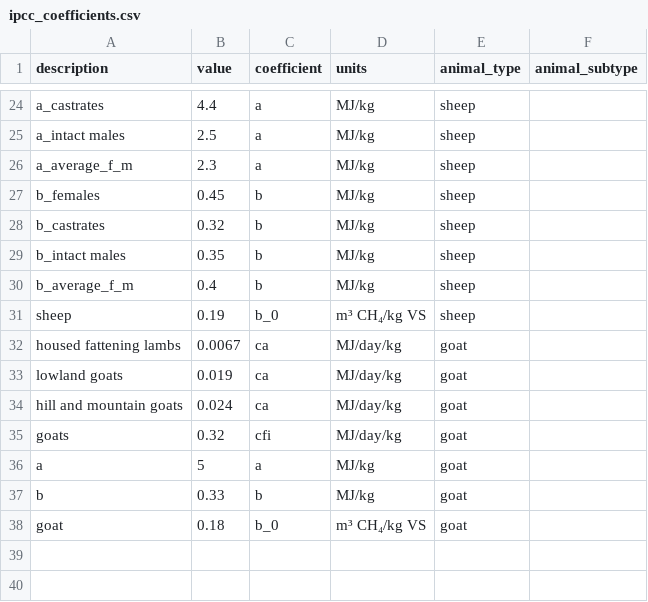
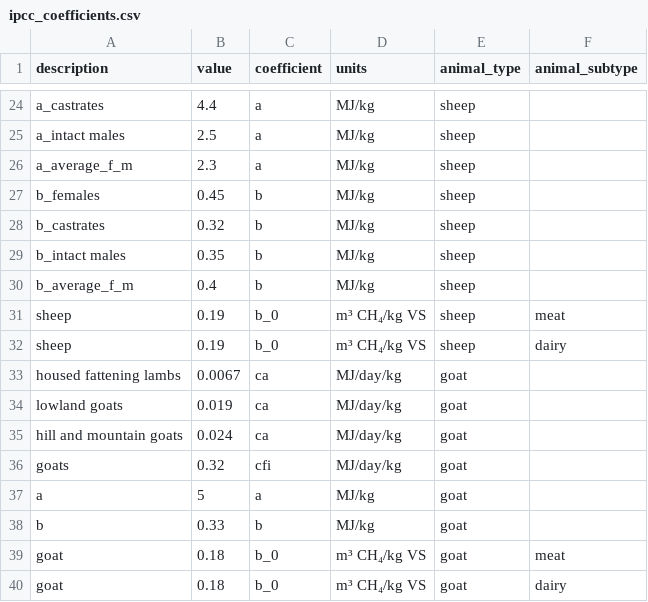
Before and after one commit to JuanCBM99/herdr, a CSV file: inst/Examples/Blank_IPCC_2019/ipcc_coefficients.csv, drawn as a sheet; only a part is shown, gaps mark what is left out.

Commit message:
Corrections for goat/sheep

```diff
--- a/inst/Examples/Blank_IPCC_2019/ipcc_coefficients.csv
+++ b/inst/Examples/Blank_IPCC_2019/ipcc_coefficients.csv
@@ -30,3 +30,4 @@ b_intact males,0.35,b,MJ/kg,sheep,
 b_average_f_m,0.4,b,MJ/kg,sheep,
-sheep,0.19,b_0,m³ CH₄/kg VS,sheep,
+sheep,0.19,b_0,m³ CH₄/kg VS,sheep,meat
+sheep,0.19,b_0,m³ CH₄/kg VS,sheep,dairy
 housed fattening lambs,0.0067,ca,MJ/day/kg,goat,
@@ -37,2 +38,3 @@ a,5,a,MJ/kg,goat,
 b,0.33,b,MJ/kg,goat,
-goat,0.18,b_0,m³ CH₄/kg VS,goat,
+goat,0.18,b_0,m³ CH₄/kg VS,goat,meat
+goat,0.18,b_0,m³ CH₄/kg VS,goat,dairy
```
Also changed, not shown: inst/Examples/Level1_Spain_Dairy_Cattle_2015/ipcc_coefficients.csv, inst/Examples/Level2_Spain_Dairy_Cattle_2015/ipcc_coefficients.csv, 9 other files.
